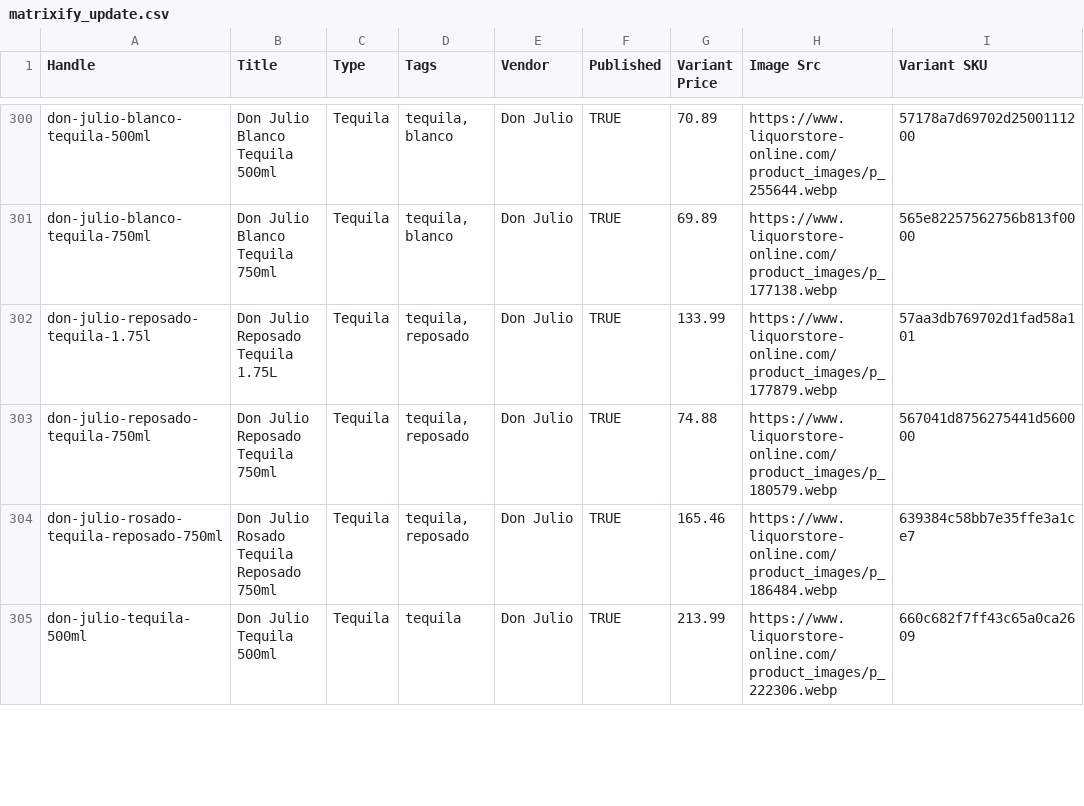
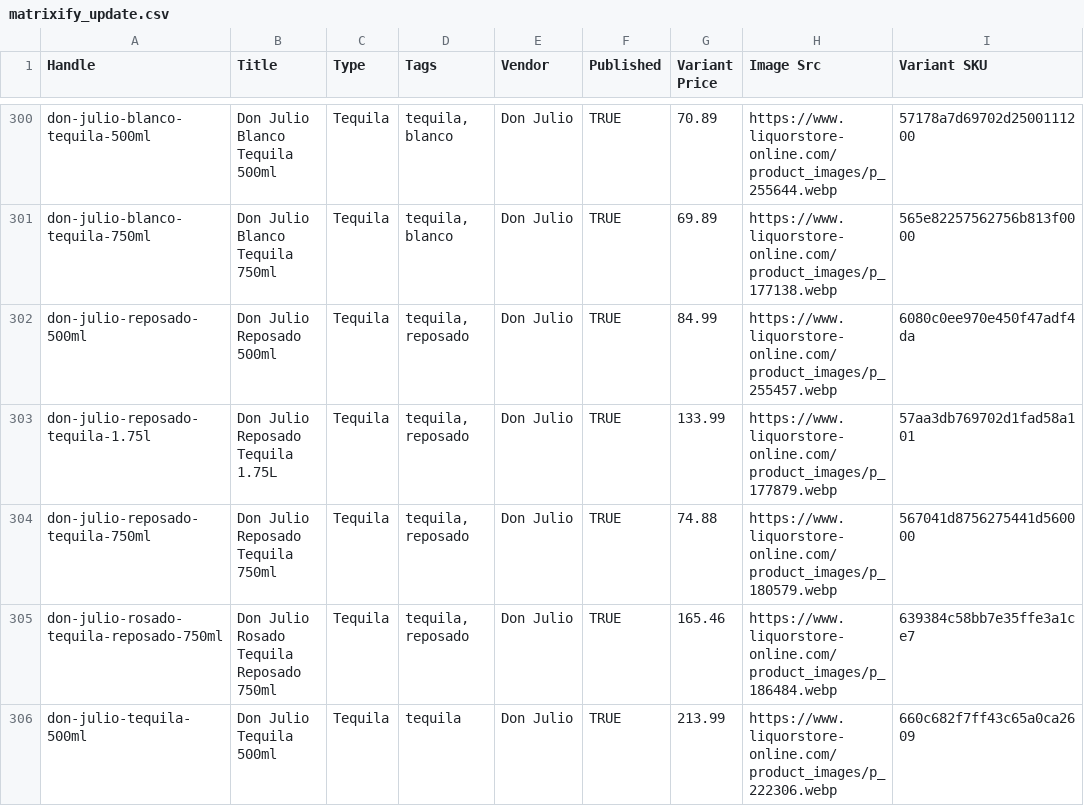
Before and after one commit to Njawnson/tequila-shopify-sync, a CSV file: output/matrixify_update.csv, drawn as a sheet; only a part is shown, gaps mark what is left out; the diff covers the shown part only; the diff names each change by its address in the sheet, - before the commit and + after, or states it on an @@ line.

```diff
--- a/output/matrixify_update.csv
+++ b/output/matrixify_update.csv
+row 302: don-julio-reposado-500ml | Don Julio Reposado 500ml | Tequila | tequila, reposado | Don Julio | TRUE | 84.99 | https://www.liquorstore-online.com/product_images/p_255457.webp | 6080c0ee970e450f47adf4da
```
Also changed, not shown: 1 added row, 1 removed row and 4 edited cells elsewhere in this file, 1 other file.
